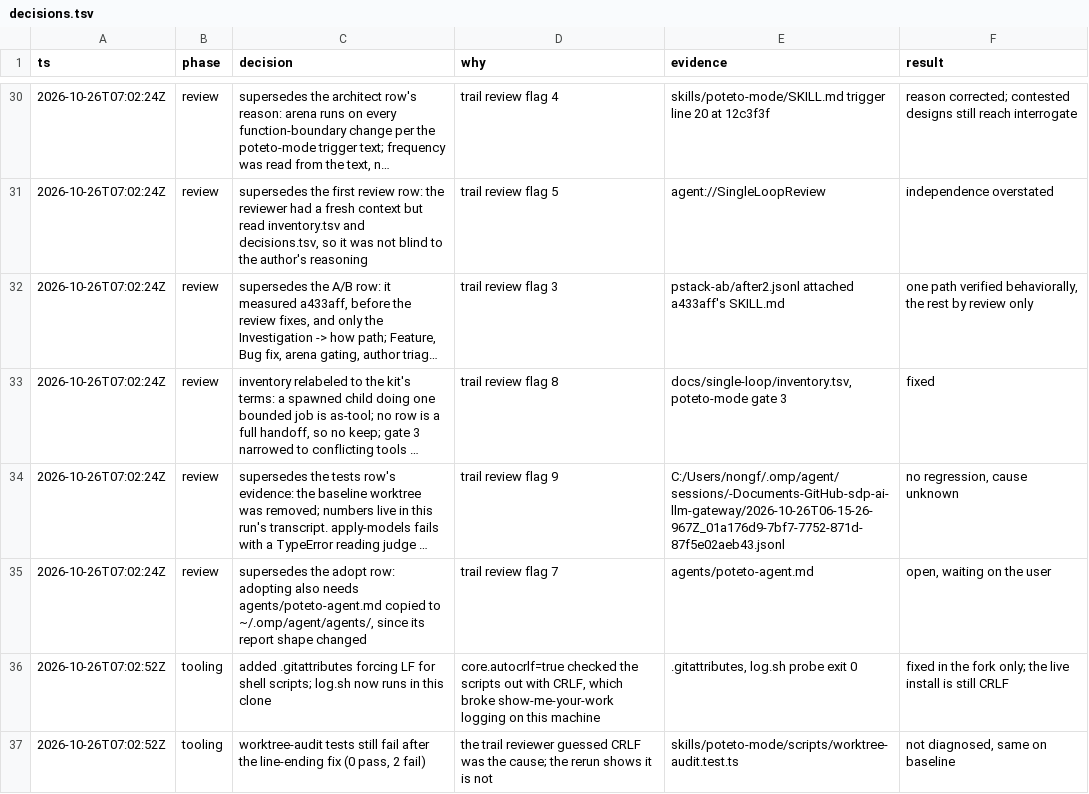
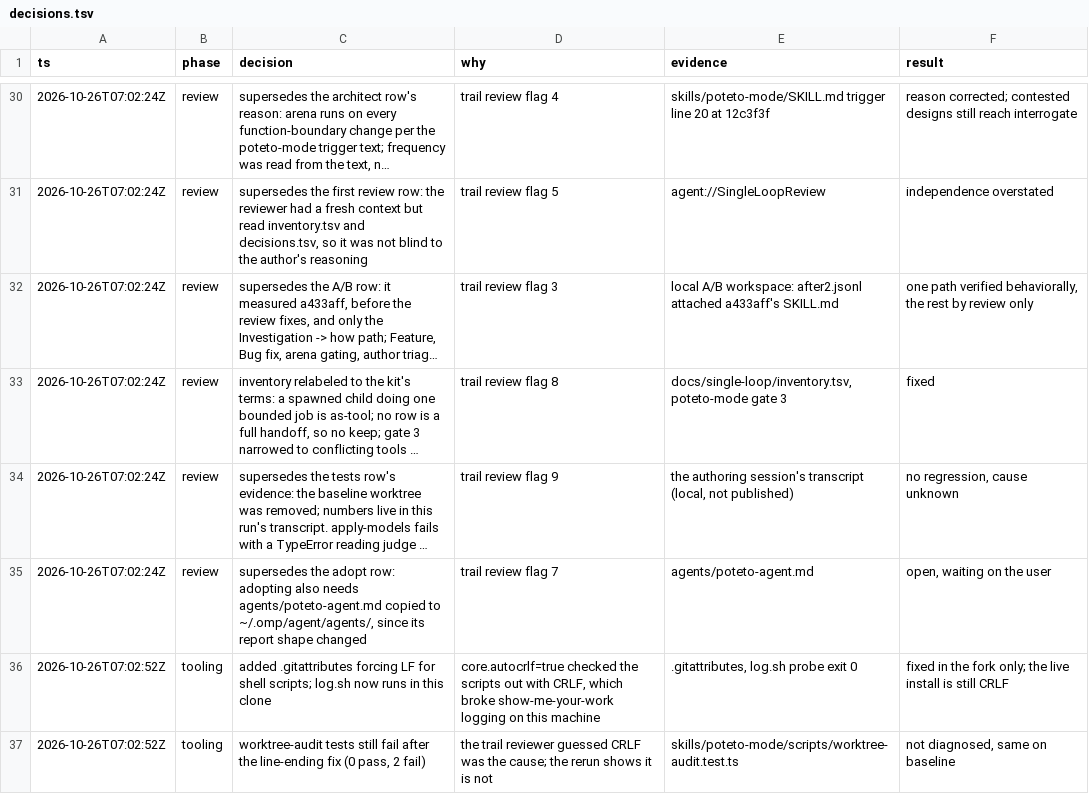
Before and after one commit to Sup-Film/pstack-omp-lean, a TSV file: docs/single-loop/decisions.tsv, drawn as a sheet; only a part is shown, gaps mark what is left out; long unchanged cells end in …; the diff covers the shown part only; the diff names each change by its address in the sheet, - before the commit and + after, or states it on an @@ line.

Commit message:
feat: publish as an OMP marketplace plugin
Adds .omp-plugin/marketplace.json with the repository root as the plugin source, rewrites the README for plugin install, and drops local paths from the decision trail.

```diff
--- a/docs/single-loop/decisions.tsv
+++ b/docs/single-loop/decisions.tsv
-E32 (evidence): pstack-ab/after2.jsonl attached a433aff's…
+E32 (evidence): local A/B workspace: after2.jsonl attached a433aff's…
-E34 (evidence): C:/Users/nongf/.omp/agent/sessions/-Documents-GitHub-sdp-ai-llm-gateway/2026-10-26T06-15-26-967Z_01a176d9-7bf7-7752-871d-87f5e02aeb43.jsonl
+E34 (evidence): the authoring session's transcript (local, not published)
```
Also changed, not shown: 8 edited cells elsewhere in this file, 2 other files.
